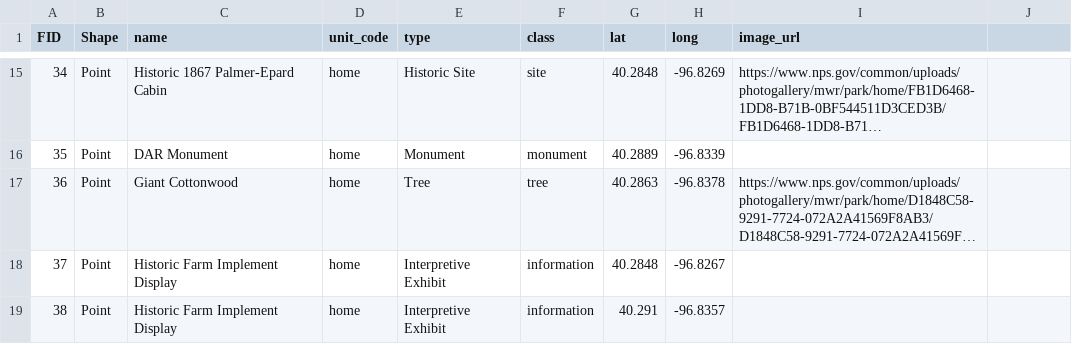
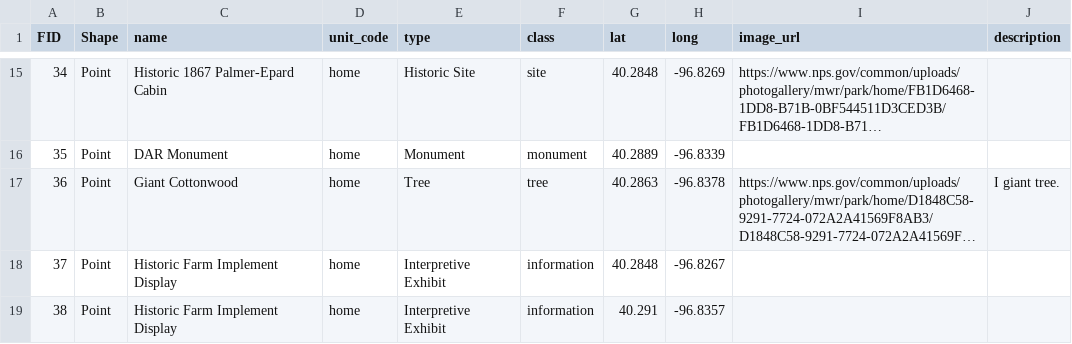
Before and after one commit to HomesteadMap/allis_chalmers, a CSV file: NPS_Points_of_Interest.csv, drawn as a sheet; only a part is shown, gaps mark what is left out; long unchanged cells end in …; the diff names each change by its address in the sheet, - before the commit and + after, or states it on an @@ line.

Commit message:
Update NPS_Points_of_Interest.csv

```diff
--- a/NPS_Points_of_Interest.csv
+++ b/NPS_Points_of_Interest.csv
-J1: (empty)
+J1: description
-J17 (description): (empty)
+J17 (description): I giant tree.
```
